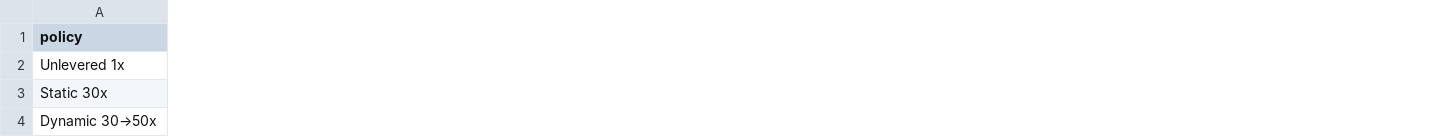
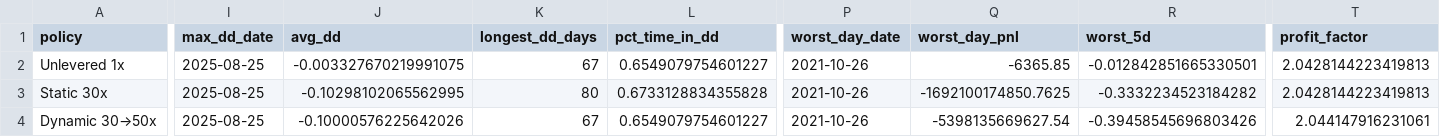
Before and after one commit to AI-Isaiah/AI-for-trading_Nanodegree, a CSV file: leverage_analysis/output/fx_dec2025_backtest/30x/summary.csv, drawn as a sheet; only a part is shown, gaps mark what is left out; the diff covers the shown part only; the diff names each change by its address in the sheet, - before the commit and + after, or states it on an @@ line.

```diff
--- a/leverage_analysis/output/fx_dec2025_backtest/30x/summary.csv
+++ b/leverage_analysis/output/fx_dec2025_backtest/30x/summary.csv
+column I (max_dd_date), rows 2-4: all 2025-08-25
+column J (avg_dd), rows 2-4: -0.003327670219991075 | -0.10298102065562995 | -0.10000576225642026
+column K (longest_dd_days), rows 2-4: 67 | 80 | 67
+column L (pct_time_in_dd), rows 2-4: 0.6549079754601227 | 0.6733128834355828 | 0.6549079754601227
+column P (worst_day_date), rows 2-4: all 2021-10-26
+column Q (worst_day_pnl), rows 2-4: -6365.85 | -1692100174850.7625 | -5398135669627.54
+column R (worst_5d), rows 2-4: -0.012842851665330501 | -0.3332234523184282 | -0.39458545696803426
+column T (profit_factor), rows 2-4: 2.0428144223419813 | 2.0428144223419813 | 2.044147916231061
```
Also changed, not shown: 1 edited cell elsewhere in this file, leverage_analysis/output/fx_dec2025_backtest/30x/daily_path.csv, leverage_analysis/output/fx_dec2025_backtest/35x/daily_path.csv, 28 other files.
